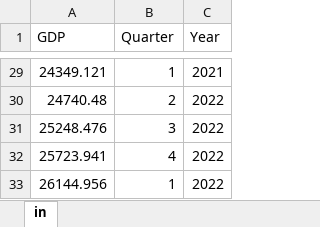
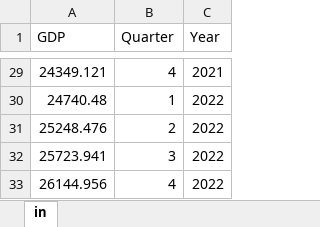
Before and after one commit to AdilAsad1/te-aicup, an Excel workbook: GDP1.xlsx, sheet in, drawn as a sheet; only a part is shown, gaps mark what is left out; values as stored, in another font and other column widths than the file's, no borders; the diff covers the shown part only; the diff names each change by its address in the sheet, - before the commit and + after, or states it on an @@ line.

```diff
--- a/GDP1.xlsx (sheet in)
+++ b/GDP1.xlsx (sheet in)
-B29 (Quarter): 1
+B29 (Quarter): 4
-B30 (Quarter): 2
+B30 (Quarter): 1
-B31 (Quarter): 3
+B31 (Quarter): 2
-B32 (Quarter): 4
+B32 (Quarter): 3
-B33 (Quarter): 1
+B33 (Quarter): 4
```
Also changed, not shown: 27 edited cells elsewhere in this sheet, 5 other files.
